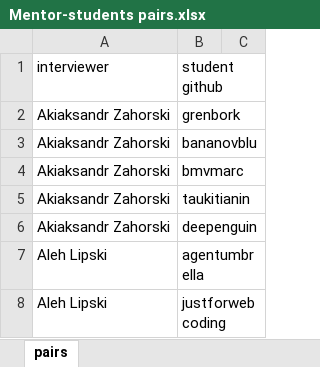
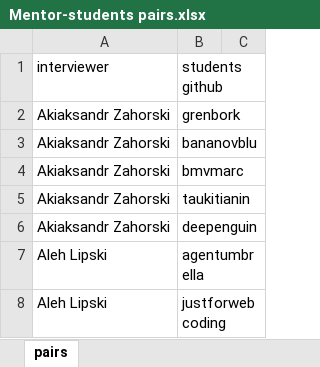
Before and after one commit to gubnich/mentor-dashboard, an Excel workbook: mentor-dashboard/parser/data/Mentor-students pairs.xlsx, sheet pairs, drawn as a sheet; only a part is shown; values as stored, in another font and other column widths than the file's, no borders; charts and pictures not drawn; the diff names each change by its address in the sheet, - before the commit and + after, or states it on an @@ line.

```diff
--- a/mentor-dashboard/parser/data/Mentor-students pairs.xlsx (sheet pairs)
+++ b/mentor-dashboard/parser/data/Mentor-students pairs.xlsx (sheet pairs)
-B1: student github
+B1: students github
```
Also changed, not shown: charts or pictures, mentor-dashboard/parser/data/Mentor score.xlsx, mentor-dashboard/parser/data/Tasks.xlsx, 2 other files.
